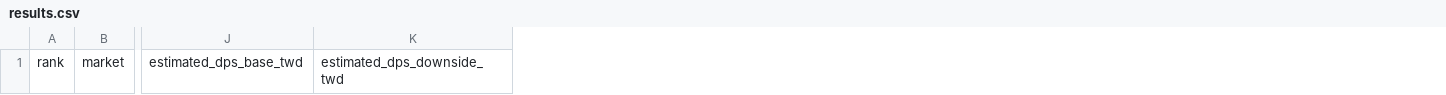
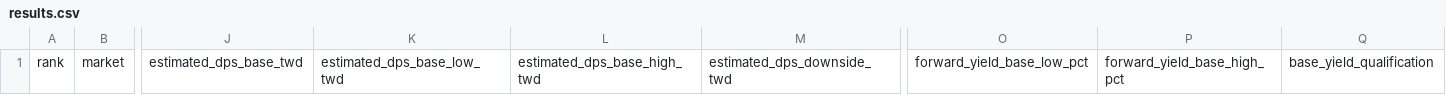
Before and after one commit to Brandon-HC-Wang/investment-research, a CSV file: templates/screen/results.csv, drawn as a sheet; only a part is shown, gaps mark what is left out; the diff names each change by its address in the sheet, - before the commit and + after, or states it on an @@ line.

Commit message:
feat: add interval dividend screening and covered-company pilot

```diff
--- a/templates/screen/results.csv
+++ b/templates/screen/results.csv
+column K, row 1: estimated_dps_base_low_twd
+column L, row 1: estimated_dps_base_high_twd
+column O, row 1: forward_yield_base_low_pct
+column P, row 1: forward_yield_base_high_pct
+column Q, row 1: base_yield_qualification
```
Also changed, not shown: 42 other files.
